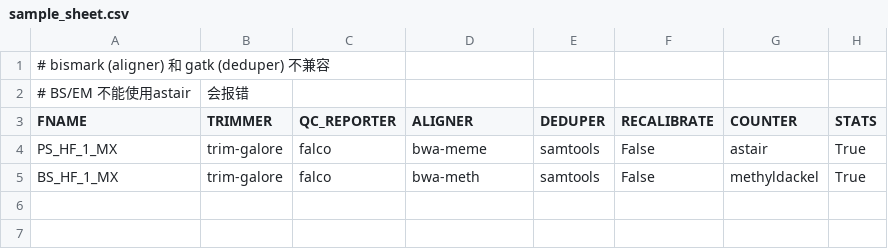
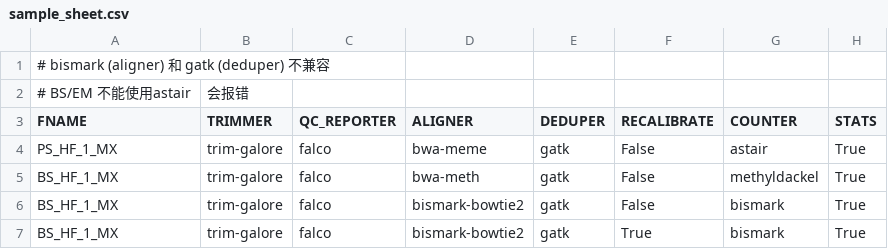
Before and after one commit to YuanfengZhang/dna_methylation_smk, a CSV file: config/sample_sheet.csv, drawn as a sheet.

```diff
--- a/config/sample_sheet.csv
+++ b/config/sample_sheet.csv
@@ -3,3 +3,5 @@
 FNAME,TRIMMER,QC_REPORTER,ALIGNER,DEDUPER,RECALIBRATE,COUNTER,STATS
-PS_HF_1_MX,trim-galore,falco,bwa-meme,samtools,False,astair,True
-BS_HF_1_MX,trim-galore,falco,bwa-meth,samtools,False,methyldackel,True
+PS_HF_1_MX,trim-galore,falco,bwa-meme,gatk,False,astair,True
+BS_HF_1_MX,trim-galore,falco,bwa-meth,gatk,False,methyldackel,True
+BS_HF_1_MX,trim-galore,falco,bismark-bowtie2,gatk,False,bismark,True
+BS_HF_1_MX,trim-galore,falco,bismark-bowtie2,gatk,True,bismark,True
```
Also changed, not shown: 8 other files.
